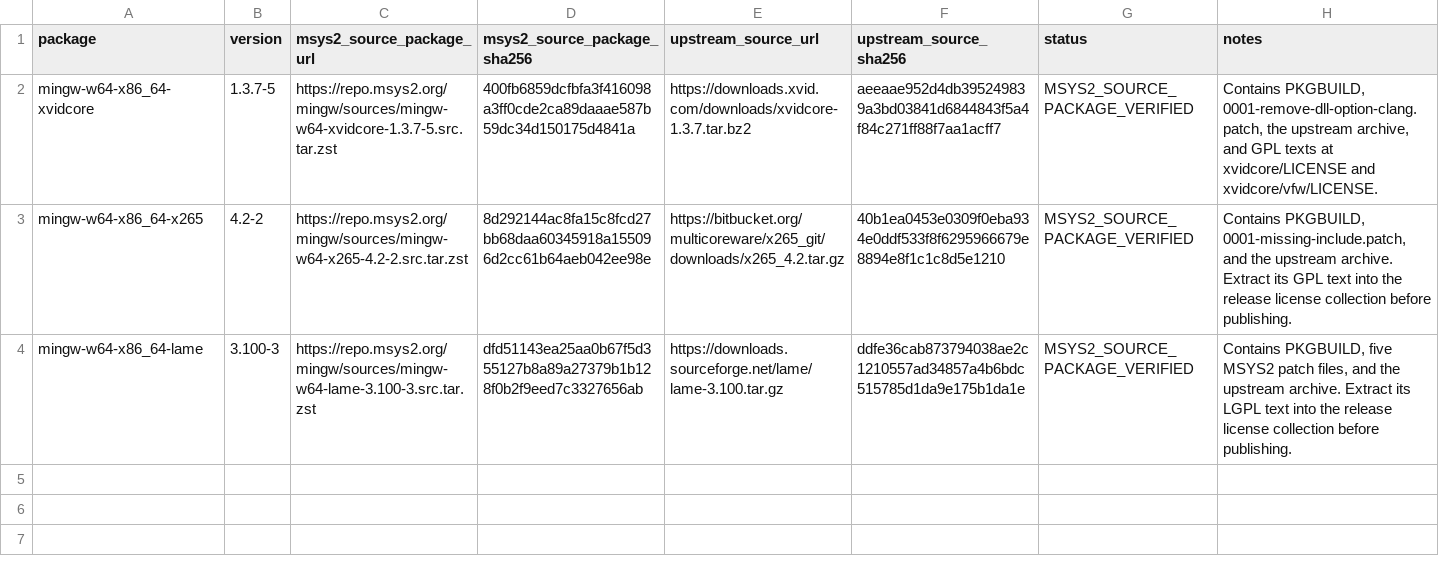
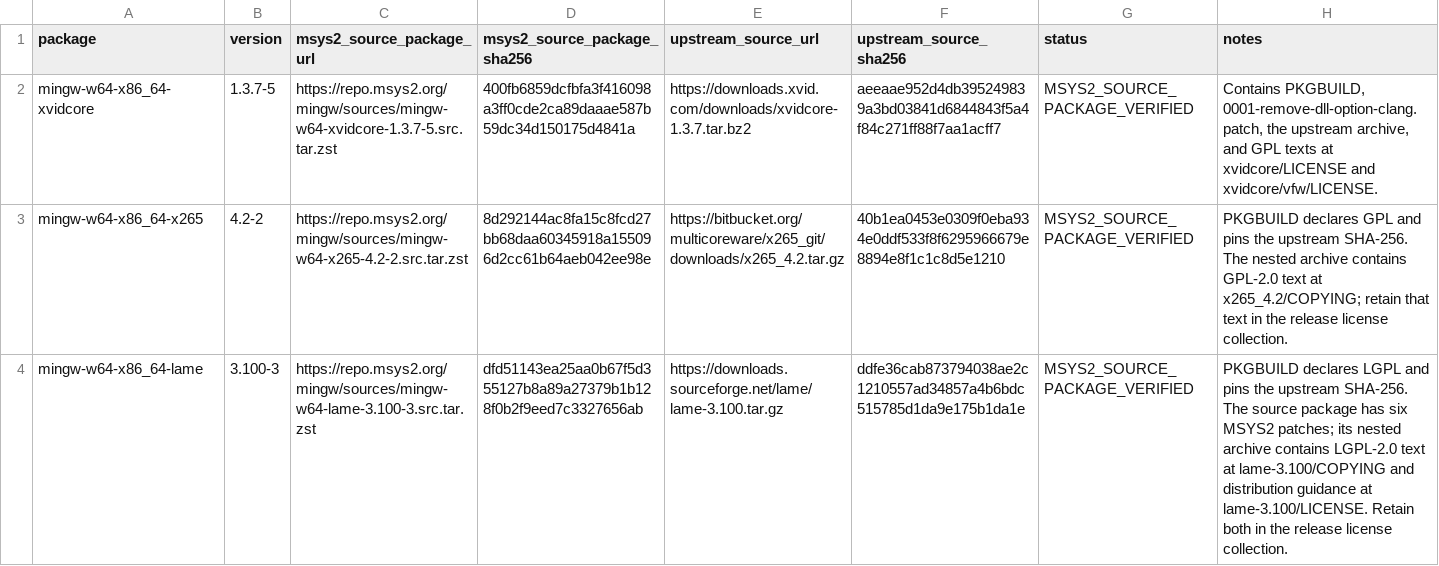
Before and after one commit to kawakoshi/mpv_r, a TSV file: docs/evidence/windows-msys2-v0.41.0/msys2-source-package-verification.tsv, drawn as a sheet.

Commit message:
Harden Windows self-build source evidence capture

```diff
--- a/docs/evidence/windows-msys2-v0.41.0/msys2-source-package-verification.tsv
+++ b/docs/evidence/windows-msys2-v0.41.0/msys2-source-package-verification.tsv
@@ -2,3 +2,3 @@ package	version	msys2_source_package_url	msys2_source_package_sha256	upstream_so
 mingw-w64-x86_64-xvidcore	1.3.7-5	https://repo.msys2.org/mingw/sources/mingw-w64-xvidcore-1.3.7-5.src.tar.zst	400fb6859dcfbfa3f416098a3ff0cde2ca89daaae587b59dc34d150175d4841a	https://downloads.xvid.com/downloads/xvidcore-1.3.7.tar.bz2	aeeaae952d4db395249839a3bd03841d6844843f5a4f84c271ff88f7aa1acff7	MSYS2_SOURCE_PACKAGE_VERIFIED	Contains PKGBUILD, 0001-remove-dll-option-clang.patch, the upstream archive, and GPL texts at xvidcore/LICENSE and xvidcore/vfw/LICENSE.
-mingw-w64-x86_64-x265	4.2-2	https://repo.msys2.org/mingw/sources/mingw-w64-x265-4.2-2.src.tar.zst	8d292144ac8fa15c8fcd27bb68daa60345918a155096d2cc61b64aeb042ee98e	https://bitbucket.org/multicoreware/x265_git/downloads/x265_4.2.tar.gz	40b1ea0453e0309f0eba934e0ddf533f8f6295966679e8894e8f1c1c8d5e1210	MSYS2_SOURCE_PACKAGE_VERIFIED	Contains PKGBUILD, 0001-missing-include.patch, and the upstream archive. Extract its GPL text into the release license collection before publishing.
-mingw-w64-x86_64-lame	3.100-3	https://repo.msys2.org/mingw/sources/mingw-w64-lame-3.100-3.src.tar.zst	dfd51143ea25aa0b67f5d355127b8a89a27379b1b128f0b2f9eed7c3327656ab	https://downloads.sourceforge.net/lame/lame-3.100.tar.gz	ddfe36cab873794038ae2c1210557ad34857a4b6bdc515785d1da9e175b1da1e	MSYS2_SOURCE_PACKAGE_VERIFIED	Contains PKGBUILD, five MSYS2 patch files, and the upstream archive. Extract its LGPL text into the release license collection before publishing.
+mingw-w64-x86_64-x265	4.2-2	https://repo.msys2.org/mingw/sources/mingw-w64-x265-4.2-2.src.tar.zst	8d292144ac8fa15c8fcd27bb68daa60345918a155096d2cc61b64aeb042ee98e	https://bitbucket.org/multicoreware/x265_git/downloads/x265_4.2.tar.gz	40b1ea0453e0309f0eba934e0ddf533f8f6295966679e8894e8f1c1c8d5e1210	MSYS2_SOURCE_PACKAGE_VERIFIED	PKGBUILD declares GPL and pins the upstream SHA-256. The nested archive contains GPL-2.0 text at x265_4.2/COPYING; retain that text in the release license collection.
+mingw-w64-x86_64-lame	3.100-3	https://repo.msys2.org/mingw/sources/mingw-w64-lame-3.100-3.src.tar.zst	dfd51143ea25aa0b67f5d355127b8a89a27379b1b128f0b2f9eed7c3327656ab	https://downloads.sourceforge.net/lame/lame-3.100.tar.gz	ddfe36cab873794038ae2c1210557ad34857a4b6bdc515785d1da9e175b1da1e	MSYS2_SOURCE_PACKAGE_VERIFIED	PKGBUILD declares LGPL and pins the upstream SHA-256. The source package has six MSYS2 patches; its nested archive contains LGPL-2.0 text at lame-3.100/COPYING and distribution guidance at lame-3.100/LICENSE. Retain both in the release license collection.
```
Also changed, not shown: 4 other files.
